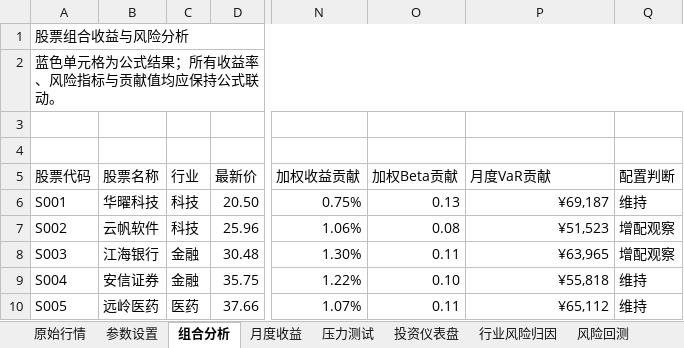
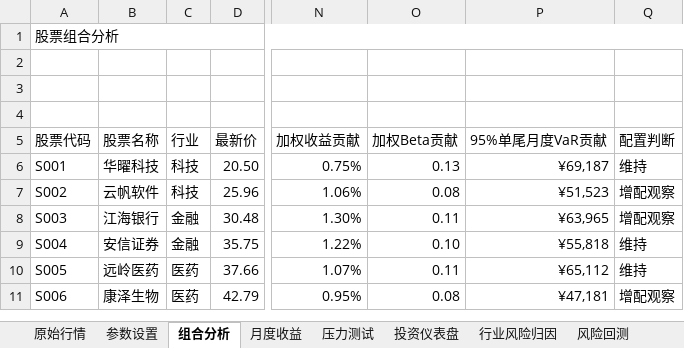
Before and after one commit to Tang2588/talents-ai-excel-task-196885, an Excel workbook: 股票组合风险分析_参考答案.xlsx, sheet 组合分析, drawn as a sheet; only a part is shown, gaps mark what is left out; the shorter side is filled out with more unchanged rows; values as stored, in another font and other column widths than the file's, no cell formats; conditional formats not drawn; removed rows and columns are numbered as before the commit, all else as after; rows hold the shown columns only; the diff names each change by its address in the sheet, - before the commit and + after, or states it on an @@ line.

```diff
--- a/股票组合风险分析_参考答案.xlsx (sheet 组合分析)
+++ b/股票组合风险分析_参考答案.xlsx (sheet 组合分析)
-A1 (股票代码): 股票组合收益与风险分析
+A1 (股票代码): 股票组合分析
-row 2: 蓝色单元格为公式结果；所有收益率、风险指标与贡献值均应保持公式联动。
+row 4: (empty)
-P5: 月度VaR贡献
+P5: 95%单尾月度VaR贡献
```
Also changed, not shown: sheet 月度收益, sheet 参数设置, sheet 原始行情, sheet 投资仪表盘, sheet 压力测试, sheet 风险回测, 1 more sheet, cell formats, charts or pictures, 股票组合风险分析_任务文件.xlsx, 4 other files.
